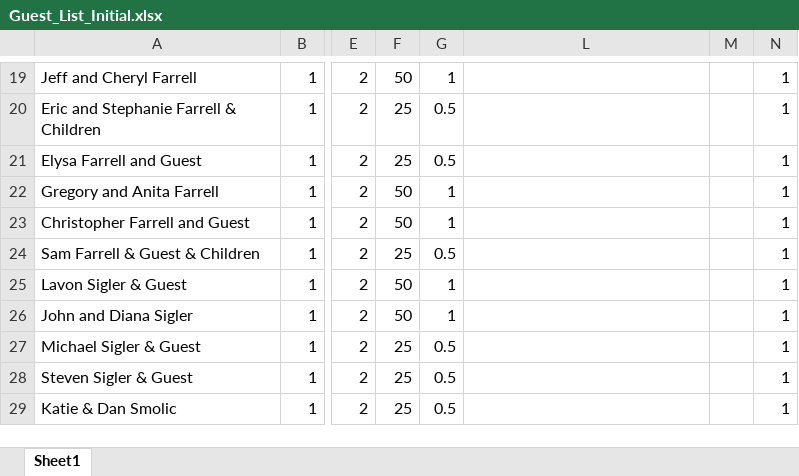
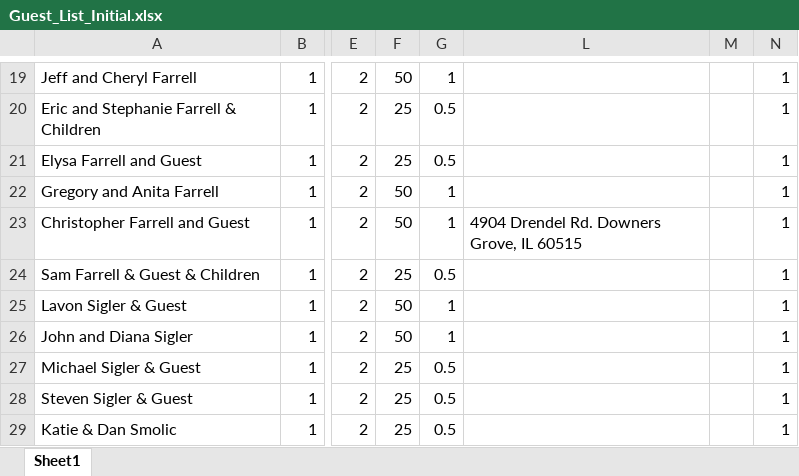
Before and after one commit to farrell49/Farrell_Garrett_Wedding, an Excel workbook: Guest_List_Initial.xlsx, sheet Sheet1, drawn as a sheet; only a part is shown, gaps mark what is left out; values as stored, in another font and other column widths than the file's, no borders; conditional formats not drawn; the diff covers the shown part only; the diff names each change by its address in the sheet, - before the commit and + after, or states it on an @@ line.

```diff
--- a/Guest_List_Initial.xlsx (sheet Sheet1)
+++ b/Guest_List_Initial.xlsx (sheet Sheet1)
-L23: (empty)
+L23: 4904 Drendel Rd. Downers Grove, IL 60515
```
Also changed, not shown: 35 edited cells elsewhere in this sheet.
